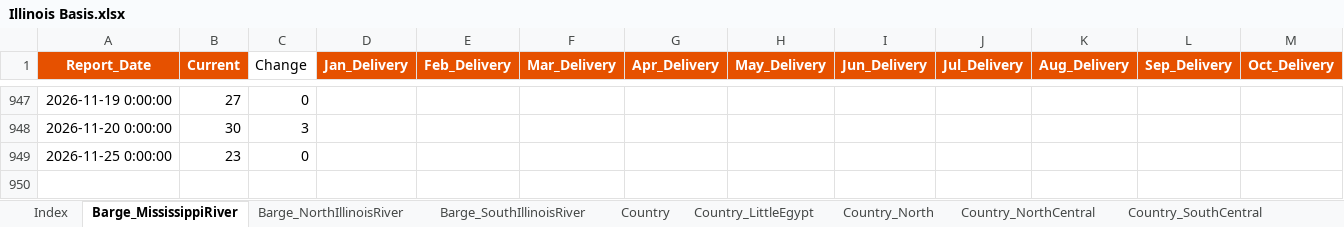
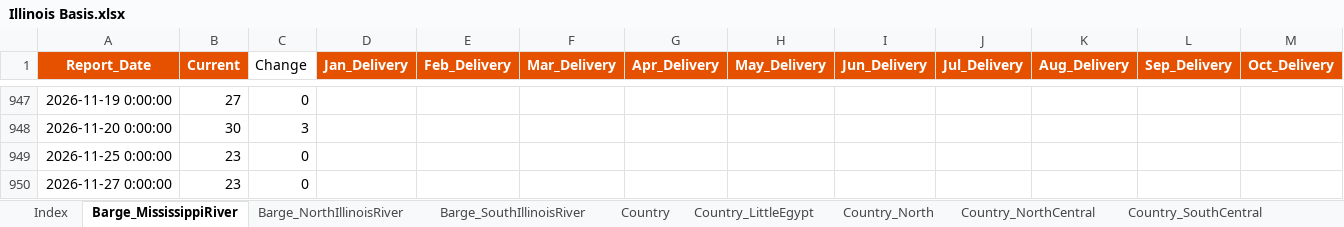
Before and after one commit to 0030carina-gif/us-corn-soy-basis, an Excel workbook: 玉米大豆历史数据/玉米基差/Illinois Basis.xlsx, sheet Barge_MississippiRiver, drawn as a sheet; only a part is shown, gaps mark what is left out; values as stored, in another font and other column widths than the file's, no borders; rows hold the shown columns only; the diff names each change by its address in the sheet, - before the commit and + after, or states it on an @@ line.

```diff
--- a/玉米大豆历史数据/玉米基差/Illinois Basis.xlsx (sheet Barge_MississippiRiver)
+++ b/玉米大豆历史数据/玉米基差/Illinois Basis.xlsx (sheet Barge_MississippiRiver)
+row 950: 2026-11-27 0:00:00 | 23 | 0
```
Also changed, not shown: sheet MillsProc_Central, sheet MillsProc_Chicago, sheet Barge_SouthIllinoisRiver, sheet Barge_NorthIllinoisRiver, sheet Country_LittleEgypt, sheet Country_Southwest, 5 more sheets, 玉米大豆历史数据/大豆基差/Illinois Basis.xlsx, 玉米大豆历史数据/玉米基差/Virginia Basis.xlsx, 4 other files.
